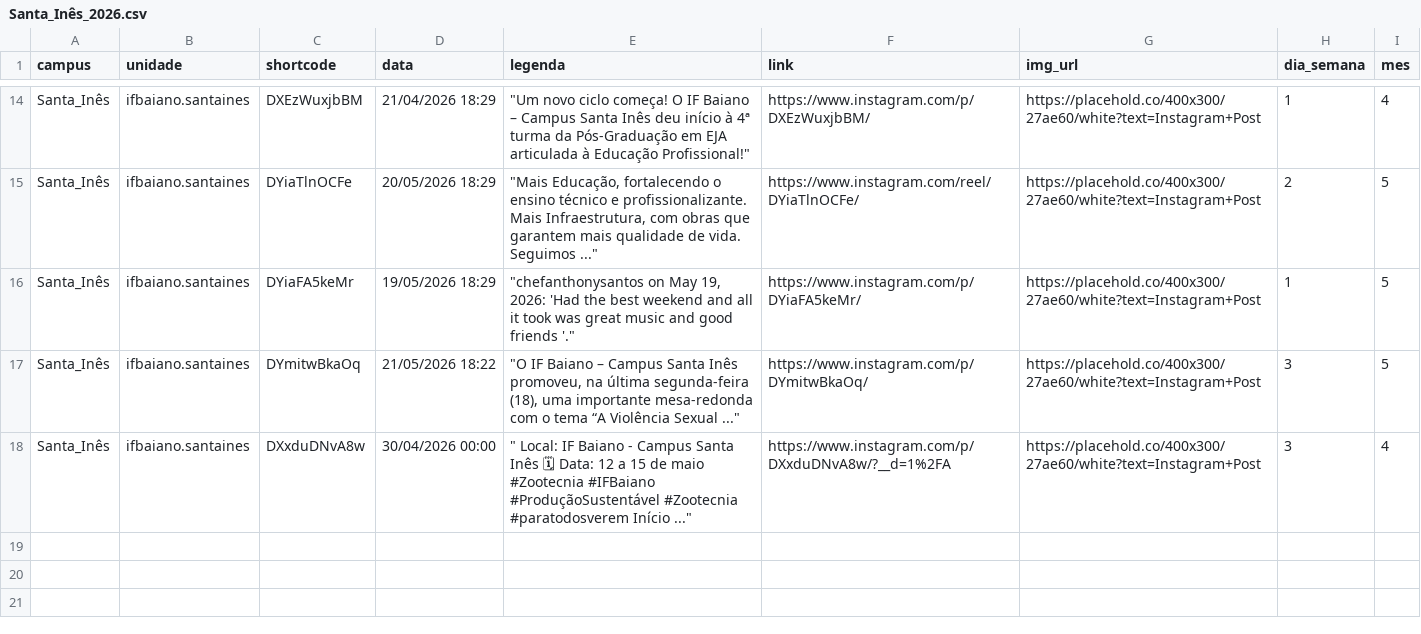
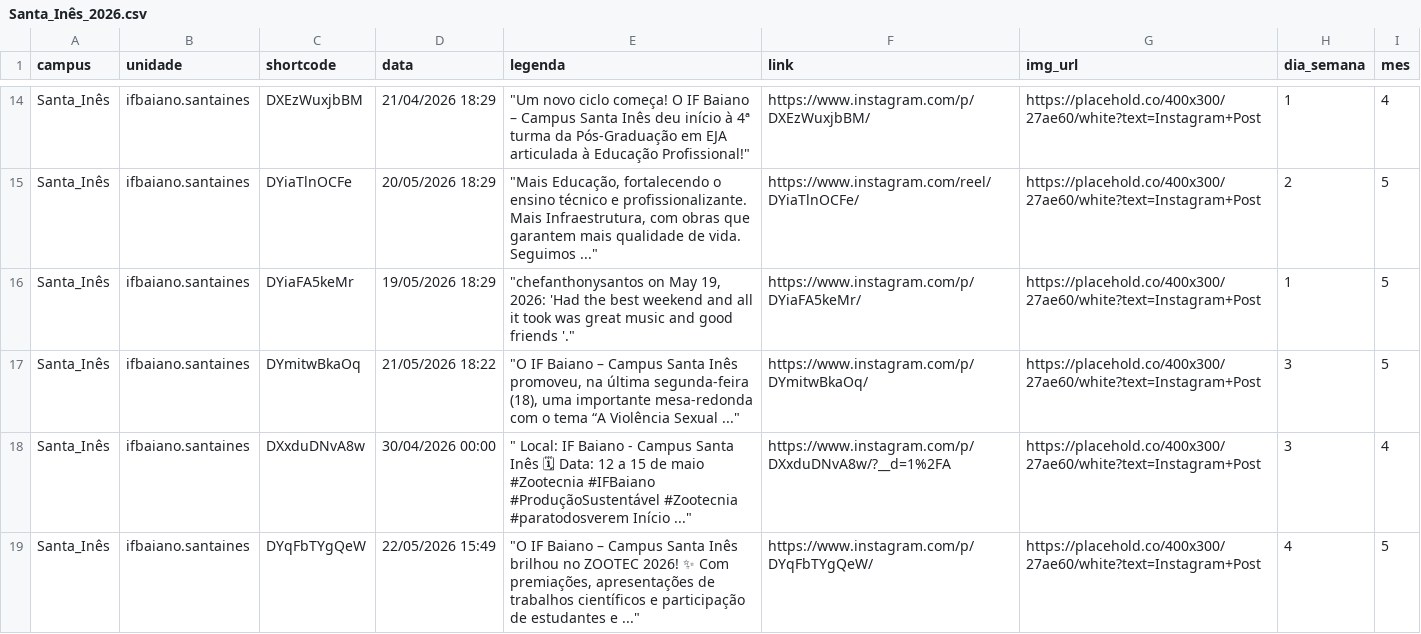
Before and after one commit to ascomifbaiano/socialmedia, a CSV file: data/Santa_Inês/Santa_Inês_2026.csv, drawn as a sheet; only a part is shown, gaps mark what is left out; the diff names each change by its address in the sheet, - before the commit and + after, or states it on an @@ line.

```diff
--- a/data/Santa_Inês/Santa_Inês_2026.csv
+++ b/data/Santa_Inês/Santa_Inês_2026.csv
+row 19: Santa_Inês | ifbaiano.santaines | DYqFbTYgQeW | 22/05/2026 15:49 | "O IF Baiano – Campus Santa Inês brilhou no ZOOTEC 2026! ✨ Com premiações, apresentações de trabalhos científicos e participação de estudantes e ..." | https://www.instagram.com/p/DYqFbTYgQeW/ | https://placehold.co/400x300/27ae60/white?text=Instagram+Post | 4 | 5
```
Also changed, not shown: data/Bom_Jesus_da_Lapa/Bom_Jesus_da_Lapa_2026.csv, data/Catu/Catu_2026.csv, 4 other files.
